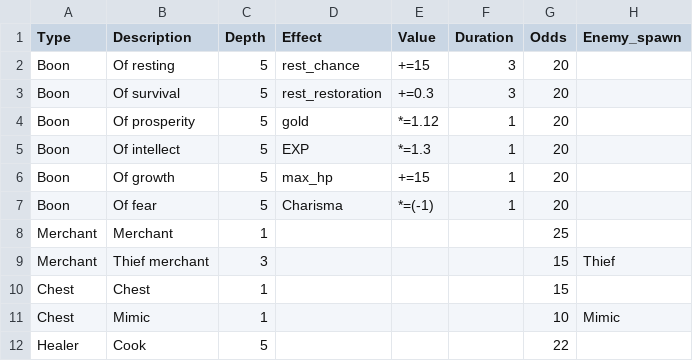
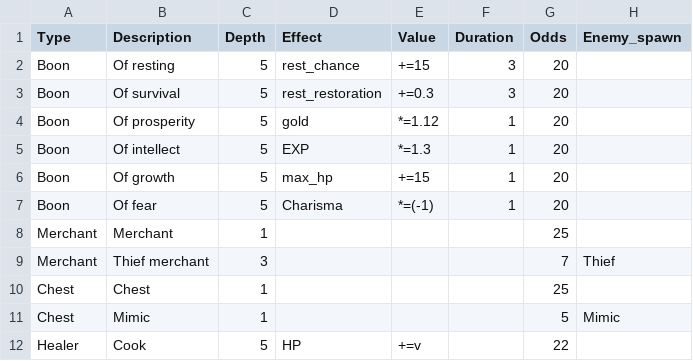
Before and after one commit to sacivashi/PYRPG, a CSV file: data/encounters.csv, drawn as a sheet.

```diff
--- a/data/encounters.csv
+++ b/data/encounters.csv
@@ -8,5 +8,5 @@ Boon,Of fear,5,Charisma,*=(-1),1,20,
 Merchant,Merchant,1,,,,25,
-Merchant,Thief merchant,3,,,,15,Thief
-Chest,Chest,1,,,,15,
-Chest,Mimic,1,,,,10,Mimic
-Healer,Cook,5,,,,22,
+Merchant,Thief merchant,3,,,,7,Thief
+Chest,Chest,1,,,,25,
+Chest,Mimic,1,,,,5,Mimic
+Healer,Cook,5,HP,+=v,,22,
```
